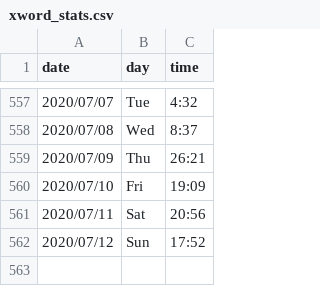
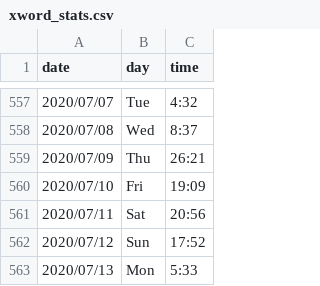
Before and after one commit to kunalkamath/kunalkamath.github.io, a CSV file: xword_stats.csv, drawn as a sheet; only a part is shown, gaps mark what is left out.

Commit message:
jul14

```diff
--- a/xword_stats.csv
+++ b/xword_stats.csv
@@ -562 +562,2 @@ date,day,time
 2020/07/12,Sun, 17:52
+2020/07/13,Mon, 5:33
```
